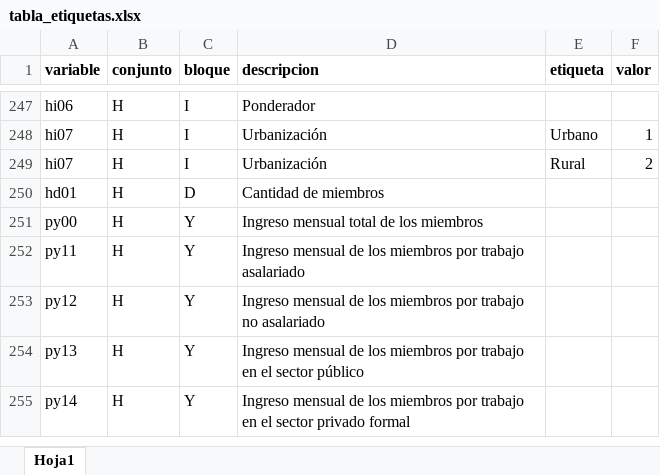
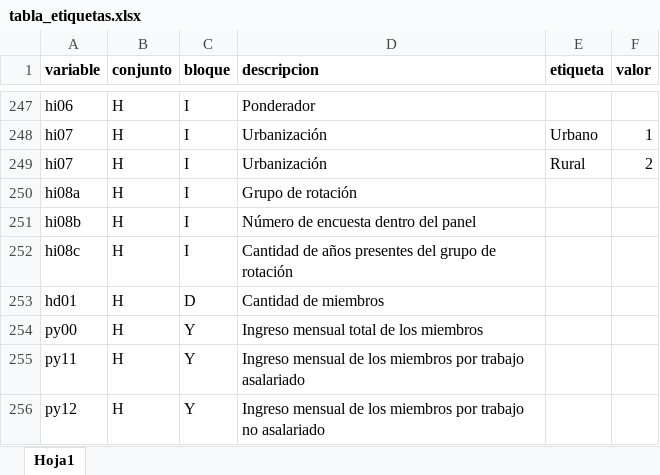
Before and after one commit to odsa-uca/odsa.eusilc, an Excel workbook: data-raw/xlsx/tabla_etiquetas.xlsx, sheet Hoja1, drawn as a sheet; only a part is shown, gaps mark what is left out; the shorter side is filled out with more unchanged rows; values as stored, in another font and other column widths than the file's, no borders; the diff names each change by its address in the sheet, - before the commit and + after, or states it on an @@ line.

Commit message:
Variables de metadatos panel de hogares

```diff
--- a/data-raw/xlsx/tabla_etiquetas.xlsx (sheet Hoja1)
+++ b/data-raw/xlsx/tabla_etiquetas.xlsx (sheet Hoja1)
+row 250: hi08a | H | I | Grupo de rotación
+row 251: hi08b | H | I | Número de encuesta dentro del panel
+row 252: hi08c | H | I | Cantidad de años presentes del grupo de rotación
```
Also changed, not shown: 8 other files.
